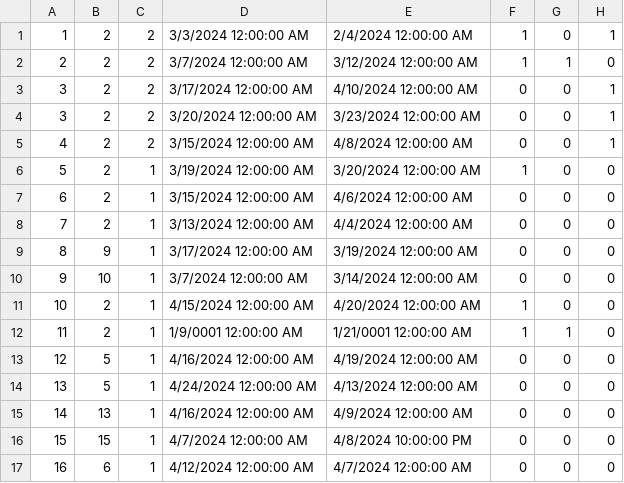
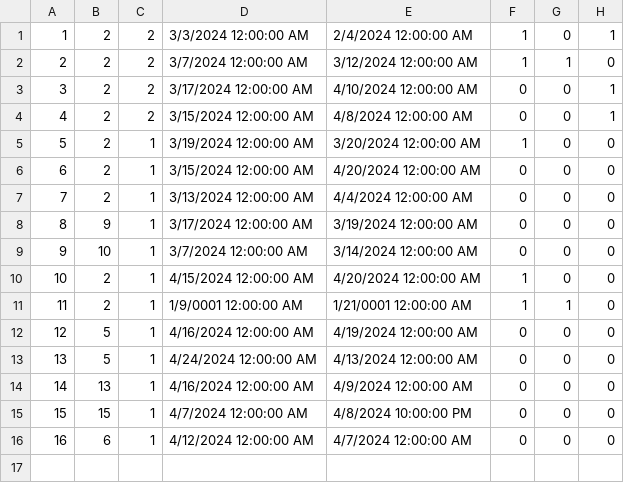
Before and after one commit to kzi-nastava/sims-ra-2024-group-5-team-d, a CSV file: Resources/Data/accommodationReservations.csv, drawn as a sheet.

```diff
--- a/Resources/Data/accommodationReservations.csv
+++ b/Resources/Data/accommodationReservations.csv
@@ -3,6 +3,5 @@
 3|2|2|3/17/2024 12:00:00 AM|4/10/2024 12:00:00 AM|0|0|1
-3|2|2|3/20/2024 12:00:00 AM|3/23/2024 12:00:00 AM|0|0|1
 4|2|2|3/15/2024 12:00:00 AM|4/8/2024 12:00:00 AM|0|0|1
 5|2|1|3/19/2024 12:00:00 AM|3/20/2024 12:00:00 AM|1|0|0
-6|2|1|3/15/2024 12:00:00 AM|4/6/2024 12:00:00 AM|0|0|0
+6|2|1|3/15/2024 12:00:00 AM|4/20/2024 12:00:00 AM|0|0|0
 7|2|1|3/13/2024 12:00:00 AM|4/4/2024 12:00:00 AM|0|0|0
```
Also changed, not shown: Resources/Data/accommodations.csv, 32 other files.
